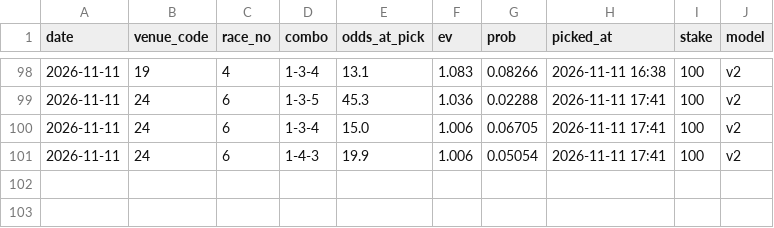
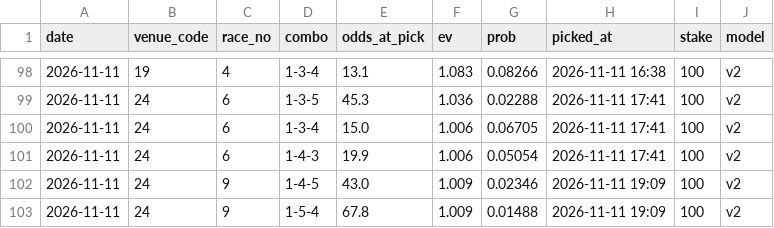
Before and after one commit to yadon-code/yoso-ai, a CSV file: data/paper/bets.csv, drawn as a sheet; only a part is shown, gaps mark what is left out; the diff names each change by its address in the sheet, - before the commit and + after, or states it on an @@ line.

```diff
--- a/data/paper/bets.csv
+++ b/data/paper/bets.csv
+row 102: 2026-11-11 | 24 | 9 | 1-4-5 | 43.0 | 1.009 | 0.02346 | 2026-11-11 19:09 | 100 | v2
+row 103: 2026-11-11 | 24 | 9 | 1-5-4 | 67.8 | 1.009 | 0.01488 | 2026-11-11 19:09 | 100 | v2
```
Also changed, not shown: data/odds_pre/pre_20261111.csv, data/paper/results_live.csv, 3 other files.
